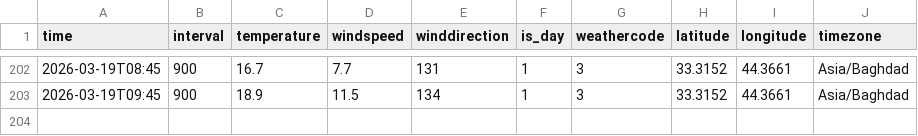
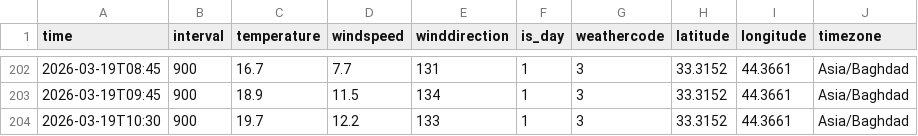
Before and after one commit to fahedalhanawi2-wq/Baghdad-Data-Pipeline, a CSV file: baghdad_weather.csv, drawn as a sheet; only a part is shown, gaps mark what is left out.

```diff
--- a/baghdad_weather.csv
+++ b/baghdad_weather.csv
@@ -203 +203,2 @@ time,interval,temperature,windspeed,winddirection,is_day,weathercode,latitude,lo
 2026-03-19T09:45,900,18.9,11.5,134,1,3,33.3152,44.3661,Asia/Baghdad
+2026-03-19T10:30,900,19.7,12.2,133,1,3,33.3152,44.3661,Asia/Baghdad
```
